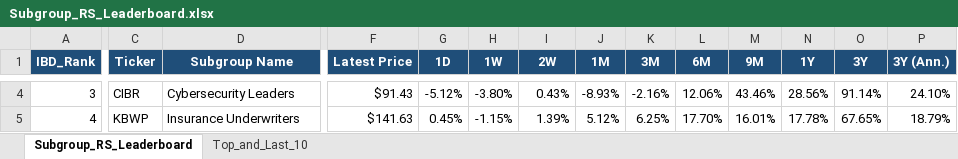
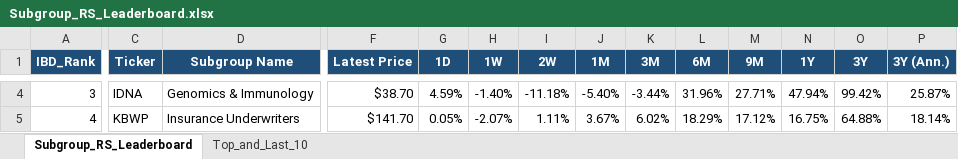
Before and after one commit to Jamesssurfer/SubGroup-Tracker, an Excel workbook: Subgroup_RS_Leaderboard.xlsx, sheet Subgroup_RS_Leaderboard, drawn as a sheet; only a part is shown, gaps mark what is left out; values as stored, in another font and other column widths than the file's, no borders; the diff covers the shown part only; the diff names each change by its address in the sheet, - before the commit and + after, or states it on an @@ line.

Commit message:
Auto-update: US Industry Subgroups RS Dashboard (2026-11-23)

```diff
--- a/Subgroup_RS_Leaderboard.xlsx (sheet Subgroup_RS_Leaderboard)
+++ b/Subgroup_RS_Leaderboard.xlsx (sheet Subgroup_RS_Leaderboard)
-C4 (Ticker): CIBR
+C4 (Ticker): IDNA
-D4 (Subgroup Name): Cybersecurity Leaders
+D4 (Subgroup Name): Genomics & Immunology
-F4 (Latest Price): $91.43
+F4 (Latest Price): $38.70
-G4 (1D): -5.12%
+G4 (1D): 4.59%
-H4 (1W): -3.80%
+H4 (1W): -1.40%
-I4 (2W): 0.43%
+I4 (2W): -11.18%
-J4 (1M): -8.93%
+J4 (1M): -5.40%
-K4 (3M): -2.16%
+K4 (3M): -3.44%
-L4 (6M): 12.06%
+L4 (6M): 31.96%
-M4 (9M): 43.46%
+M4 (9M): 27.71%
-N4 (1Y): 28.56%
+N4 (1Y): 47.94%
-O4 (3Y): 91.14%
+O4 (3Y): 99.42%
-P4 (3Y (Ann.)): 24.10%
+P4 (3Y (Ann.)): 25.87%
-F5 (Latest Price): $141.63
+F5 (Latest Price): $141.70
-G5 (1D): 0.45%
+G5 (1D): 0.05%
-H5 (1W): -1.15%
+H5 (1W): -2.07%
-I5 (2W): 1.39%
+I5 (2W): 1.11%
-J5 (1M): 5.12%
+J5 (1M): 3.67%
-K5 (3M): 6.25%
+K5 (3M): 6.02%
-L5 (6M): 17.70%
+L5 (6M): 18.29%
-M5 (9M): 16.01%
+M5 (9M): 17.12%
-N5 (1Y): 17.78%
+N5 (1Y): 16.75%
-O5 (3Y): 67.65%
+O5 (3Y): 64.88%
-P5 (3Y (Ann.)): 18.79%
+P5 (3Y (Ann.)): 18.14%
```
Also changed, not shown: 779 edited cells elsewhere in this sheet, sheet Top_and_Last_10.
